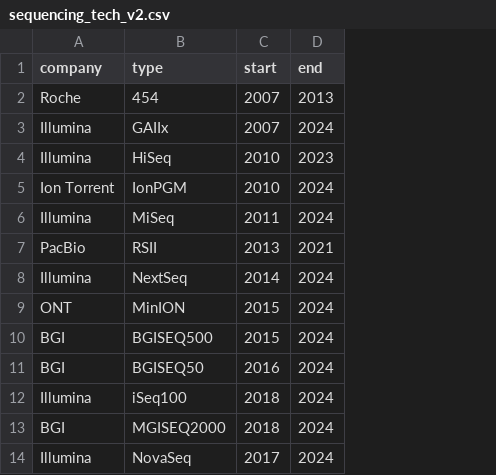
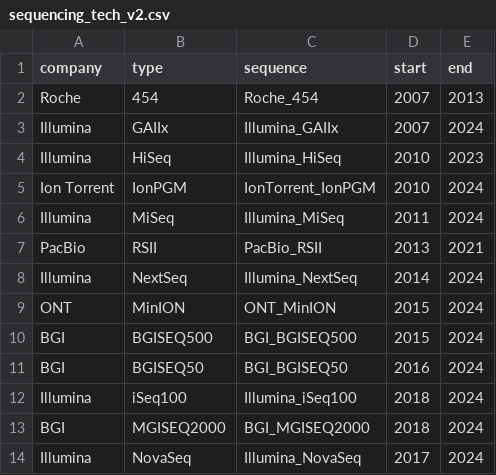
Before and after one commit to cfaustus/ngs_scoping_review, a CSV file: data/sequencing_tech_v2.csv, drawn as a sheet; the diff names each change by its address in the sheet, - before the commit and + after, or states it on an @@ line.

Commit message:
sequence tech

```diff
--- a/data/sequencing_tech_v2.csv
+++ b/data/sequencing_tech_v2.csv
+column C (sequence), rows 2-14: Roche_454 | Illumina_GAIIx | Illumina_HiSeq | IonTorrent_IonPGM | Illumina_MiSeq | PacBio_RSII | Illumina_NextSeq | ONT_MinION | BGI_BGISEQ500 | BGI_BGISEQ50 | Illumina_iSeq100 | BGI_MGISEQ2000 | Illumina_NovaSeq
```
